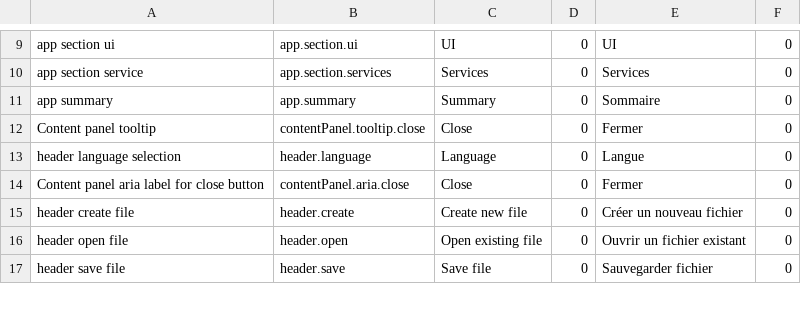
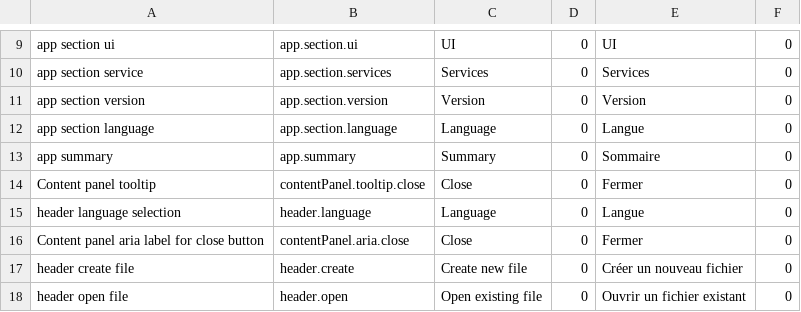
Before and after one commit to fgpv-vpgf/fgpa-apgf, a CSV file: src/locales/translations.csv, drawn as a sheet; only a part is shown, gaps mark what is left out; the shorter side is filled out with more unchanged rows; the diff names each change by its address in the sheet, - before the commit and + after, or states it on an @@ line.

Commit message:
feat(form): Add version and language form section
Closes #91, #92

```diff
--- a/src/locales/translations.csv
+++ b/src/locales/translations.csv
+row 11: app section version | app.section.version | Version | 0 | Version | 0
+row 12: app section language | app.section.language | Language | 0 | Langue | 0
```
Also changed, not shown: 13 other files.
